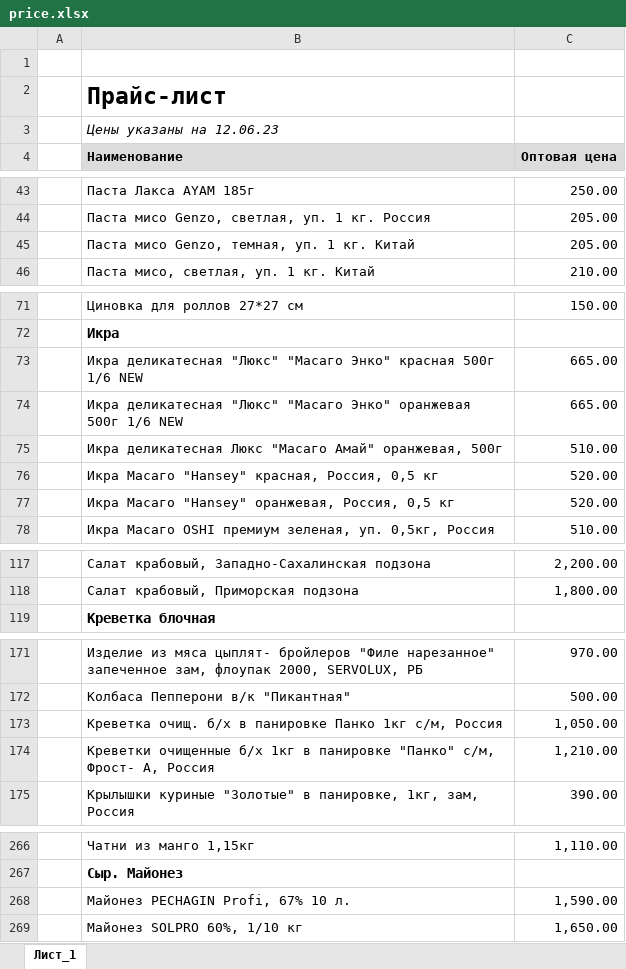
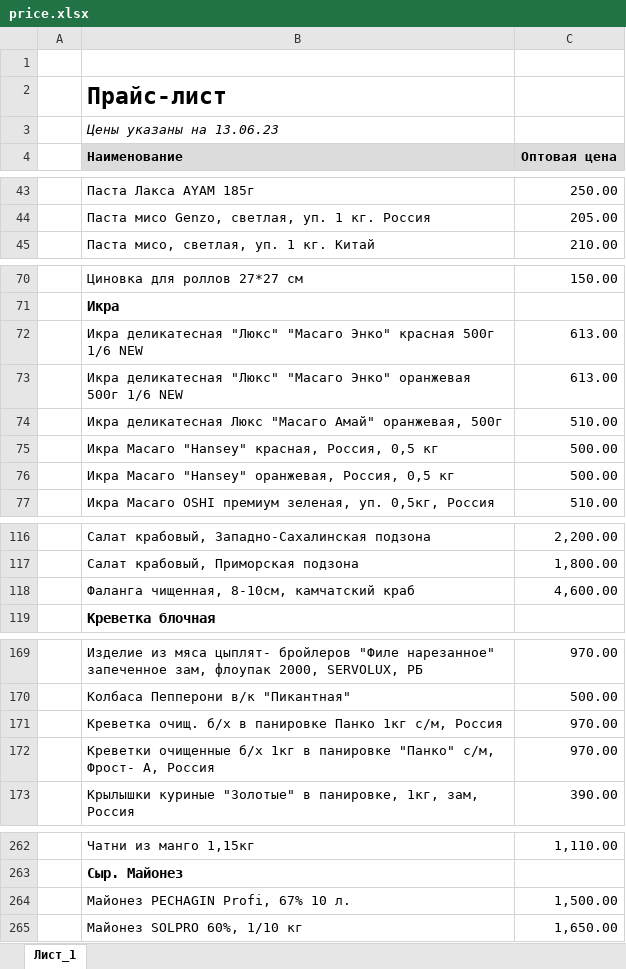
Before and after one commit to khasanov2307/tg2, an Excel workbook: price.xlsx, sheet Лист_1, drawn as a sheet; only a part is shown, gaps mark what is left out; values as stored, in another font and other column widths than the file's, no borders; charts and pictures not drawn; removed rows and columns are numbered as before the commit, all else as after; the diff covers the shown part only; the diff names each change by its address in the sheet, - before the commit and + after, or states it on an @@ line.

```diff
--- a/price.xlsx (sheet Лист_1)
+++ b/price.xlsx (sheet Лист_1)
-B3 (Наименование): Цены указаны на 12.06.23
+B3 (Наименование): Цены указаны на 13.06.23
-row 45:  | Паста мисо Genzo, темная, уп. 1 кг. Китай | 205.00
-C72:C73 (Оптовая цена): 665.00
+C72:C73 (Оптовая цена): 613.00
-C75:C76 (Оптовая цена): 520.00
+C75:C76 (Оптовая цена): 500.00
+row 118:  | Фаланга чищенная, 8-10см, камчатский краб | 4,600.00
-C171 (Оптовая цена): 1,050.00
+C171 (Оптовая цена): 970.00
-C172 (Оптовая цена): 1,210.00
+C172 (Оптовая цена): 970.00
-C264 (Оптовая цена): 1,590.00
+C264 (Оптовая цена): 1,500.00
```
Also changed, not shown: 1 added row, 5 removed rows, 1 moved row and 5 edited cells elsewhere in this sheet, 1 other file.
